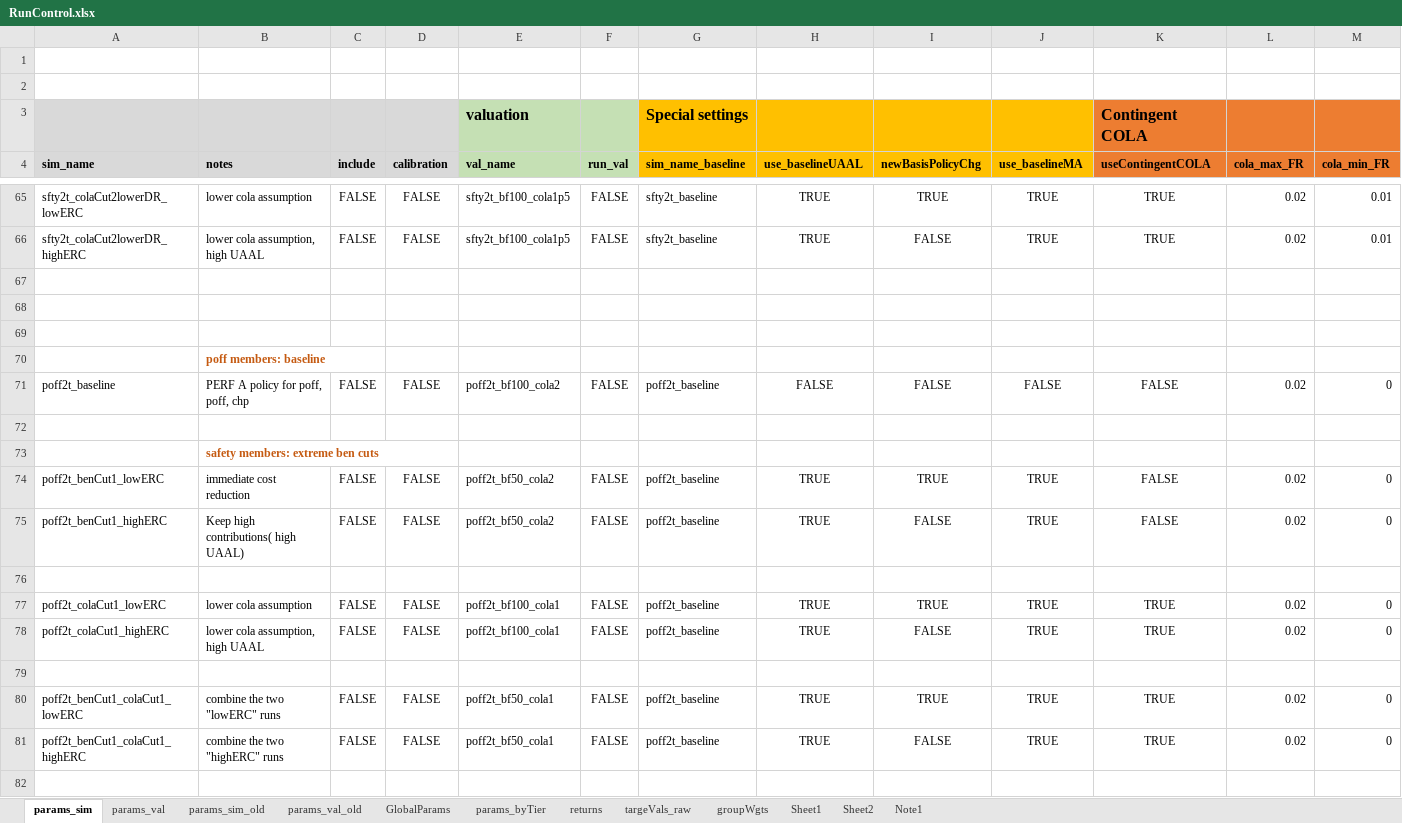
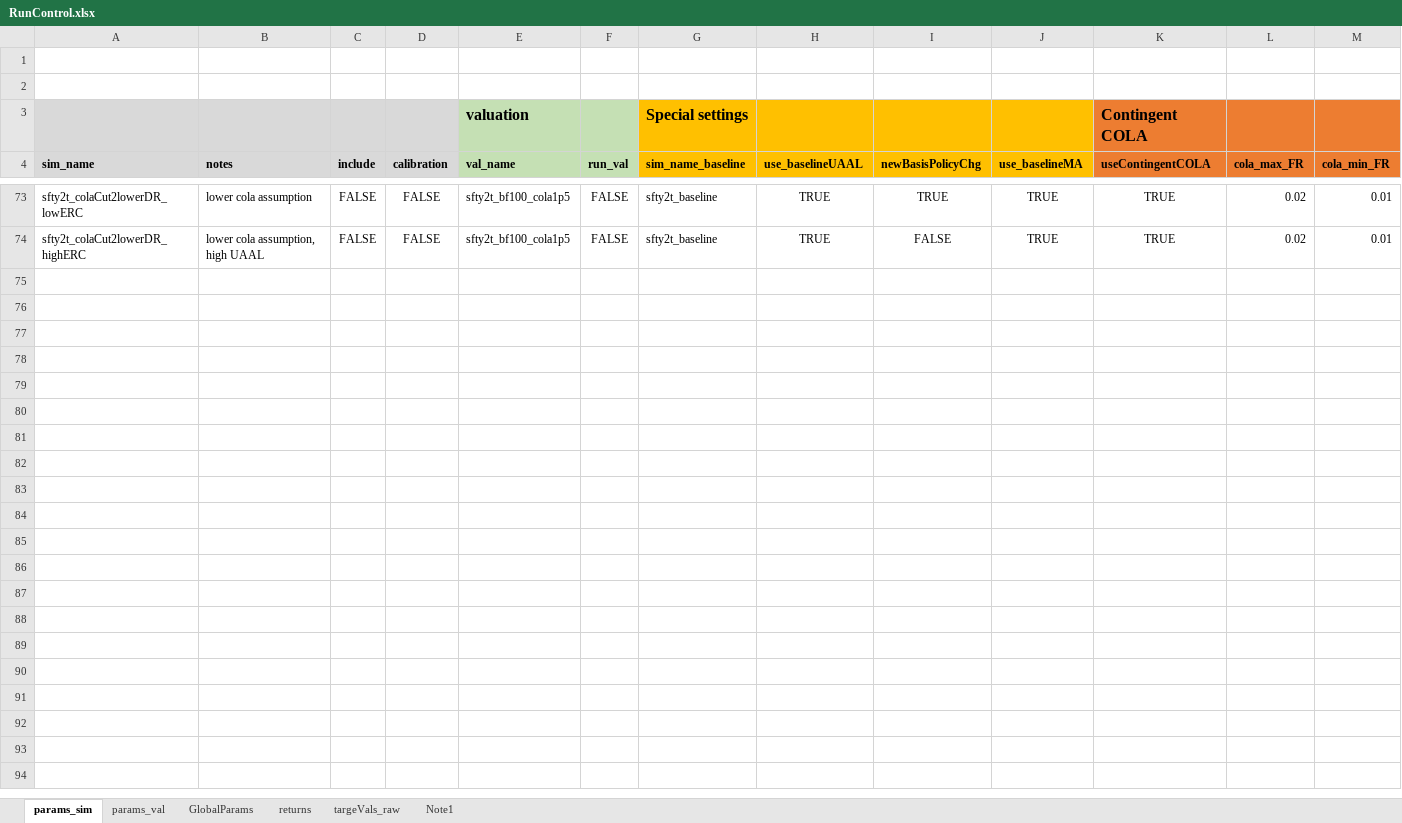
Before and after one commit to yimengyin16/model_BART, an Excel workbook: model/RunControl.xlsx, sheet params_sim, drawn as a sheet; only a part is shown, gaps mark what is left out; values as stored, in another font and other column widths than the file's, no borders; removed rows and columns are numbered as before the commit, all else as after; rows hold the shown columns only; the diff covers the shown part only; the diff names each change by its address in the sheet, - before the commit and + after, or states it on an @@ line.

```diff
--- a/model/RunControl.xlsx (sheet params_sim)
+++ b/model/RunControl.xlsx (sheet params_sim)
-sheet tab: params_sim_old
-sheet tab: params_val_old
-sheet tab: params_byTier
-sheet tab: groupWgts
-sheet tab: Sheet1
-sheet tab: Sheet2
-row 67: (empty)
-row 68: (empty)
-row 69: (empty)
-row 70:  | poff members: baseline
-row 71: poff2t_baseline | PERF A policy for poff, poff, chp | FALSE | FALSE | poff2t_bf100_cola2 | FALSE | poff2t_baseline | FALSE | FALSE | FALSE | FALSE | 0.02 | 0
-row 72: (empty)
-row 73:  | safety members: extreme ben cuts
-row 74: poff2t_benCut1_lowERC | immediate cost reduction | FALSE | FALSE | poff2t_bf50_cola2 | FALSE | poff2t_baseline | TRUE | TRUE | TRUE | FALSE | 0.02 | 0
-row 75: poff2t_benCut1_highERC | Keep high contributions( high UAAL) | FALSE | FALSE | poff2t_bf50_cola2 | FALSE | poff2t_baseline | TRUE | FALSE | TRUE | FALSE | 0.02 | 0
-row 76: (empty)
-row 77: poff2t_colaCut1_lowERC | lower cola assumption | FALSE | FALSE | poff2t_bf100_cola1 | FALSE | poff2t_baseline | TRUE | TRUE | TRUE | TRUE | 0.02 | 0
-row 78: poff2t_colaCut1_highERC | lower cola assumption, high UAAL | FALSE | FALSE | poff2t_bf100_cola1 | FALSE | poff2t_baseline | TRUE | FALSE | TRUE | TRUE | 0.02 | 0
-row 79: (empty)
-row 80: poff2t_benCut1_colaCut1_lowERC | combine the two "lowERC" runs | FALSE | FALSE | poff2t_bf50_cola1 | FALSE | poff2t_baseline | TRUE | TRUE | TRUE | TRUE | 0.02 | 0
-row 81: poff2t_benCut1_colaCut1_highERC | combine the two "highERC" runs | FALSE | FALSE | poff2t_bf50_cola1 | FALSE | poff2t_baseline | TRUE | FALSE | TRUE | TRUE | 0.02 | 0
-row 82: (empty)
```
Also changed, not shown: 8 added rows, 9 removed rows and 12 edited cells elsewhere in this sheet, sheet params_val, sheet returns, sheet GlobalParams, sheet Note1, formulas that keep their value, inputs/data_raw/Data_BART_Demographics_20190630.xlsx, inputs/data_raw/Data_BART_planInfo_AV2019.xlsx, 23 other files.
